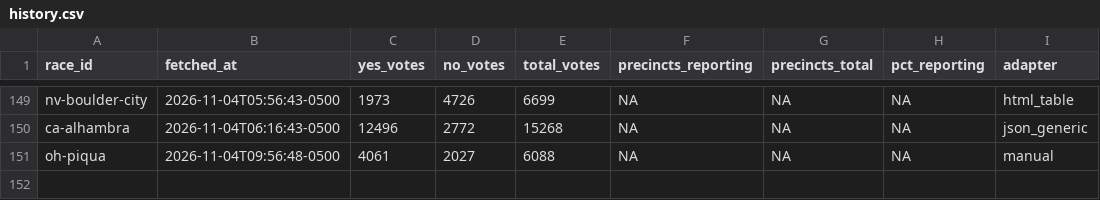
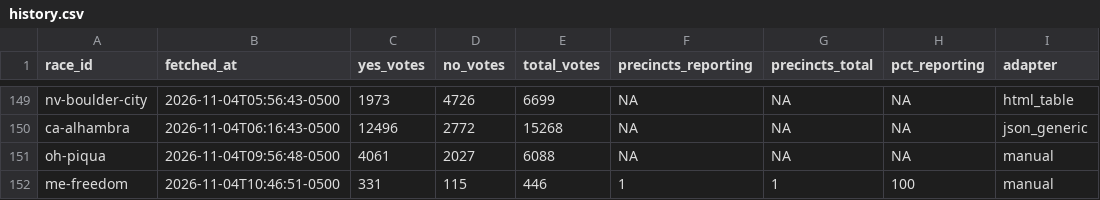
Before and after one commit to alexlundry/data_center_ballot_tracker, a CSV file: data/history.csv, drawn as a sheet; only a part is shown, gaps mark what is left out; the diff names each change by its address in the sheet, - before the commit and + after, or states it on an @@ line.

```diff
--- a/data/history.csv
+++ b/data/history.csv
+row 152: me-freedom | 2026-11-04T10:46:51-0500 | 331 | 115 | 446 | 1 | 1 | 100 | manual
```
Also changed, not shown: site/data/results.csv, 1 other file.
